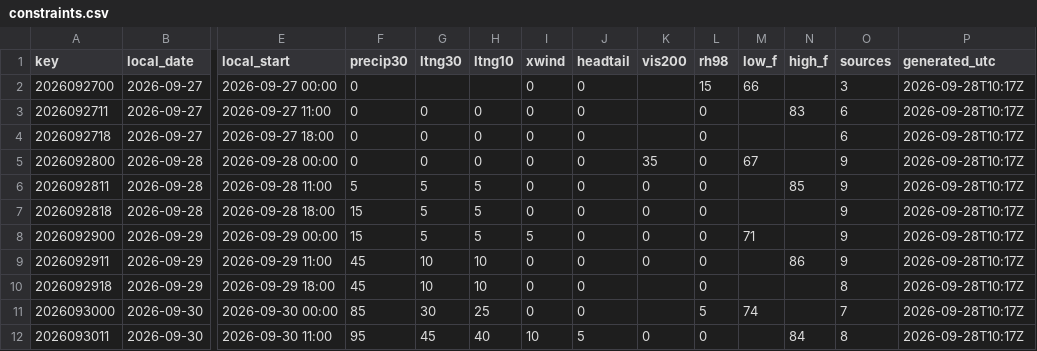
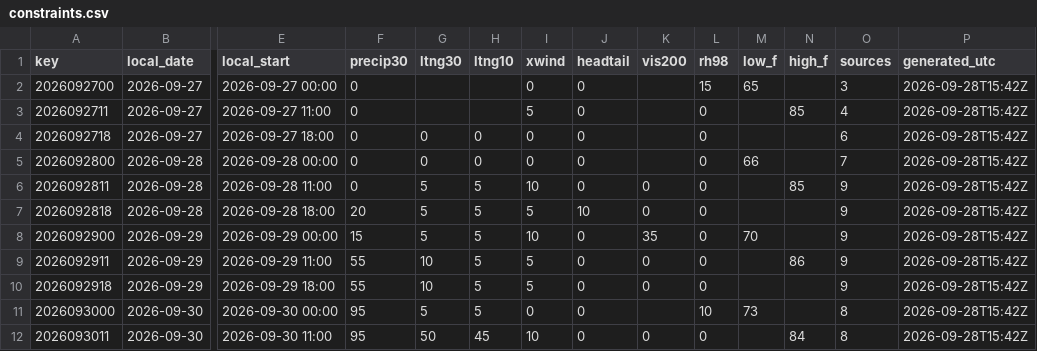
Before and after one commit to cyclonecizek/SLFWeather, a CSV file: docs/data/constraints.csv, drawn as a sheet; only a part is shown, gaps mark what is left out; the diff covers the shown part only; the diff names each change by its address in the sheet, - before the commit and + after, or states it on an @@ line.

```diff
--- a/docs/data/constraints.csv
+++ b/docs/data/constraints.csv
-M2 (low_f): 66
+M2 (low_f): 65
-P2:P12 (generated_utc): 2026-09-28T10:17Z
+P2:P12 (generated_utc): 2026-09-28T15:42Z
-G3 (ltng30): 0
+G3 (ltng30): (empty)
-H3 (ltng10): 0
+H3 (ltng10): (empty)
-I3 (xwind): 0
+I3 (xwind): 5
-N3 (high_f): 83
+N3 (high_f): 85
-O3 (sources): 6
+O3 (sources): 4
-K5 (vis200): 35
+K5 (vis200): (empty)
-M5 (low_f): 67
+M5 (low_f): 66
-O5 (sources): 9
+O5 (sources): 7
-F6 (precip30): 5
+F6 (precip30): 0
-I6 (xwind): 0
+I6 (xwind): 10
-F7 (precip30): 15
+F7 (precip30): 20
-I7 (xwind): 0
+I7 (xwind): 5
-J7 (headtail): 0
+J7 (headtail): 10
-I8 (xwind): 5
+I8 (xwind): 10
-K8 (vis200): 0
+K8 (vis200): 35
-M8 (low_f): 71
+M8 (low_f): 70
-F9:F10 (precip30): 45
+F9:F10 (precip30): 55
-H9:H10 (ltng10): 10
+H9:H10 (ltng10): 5
-I9:I10 (xwind): 0
+I9:I10 (xwind): 5
-K10 (vis200): (empty)
+K10 (vis200): 0
-O10 (sources): 8
+O10 (sources): 9
-F11 (precip30): 85
+F11 (precip30): 95
-G11 (ltng30): 30
+G11 (ltng30): 5
-H11 (ltng10): 25
+H11 (ltng10): 5
-L11 (rh98): 5
+L11 (rh98): 10
-M11 (low_f): 74
+M11 (low_f): 73
-O11 (sources): 7
+O11 (sources): 8
-G12 (ltng30): 45
+G12 (ltng30): 50
-H12 (ltng10): 40
+H12 (ltng10): 45
-J12 (headtail): 5
+J12 (headtail): 0
```
Also changed, not shown: 68 edited cells elsewhere in this file, 6 other files.
